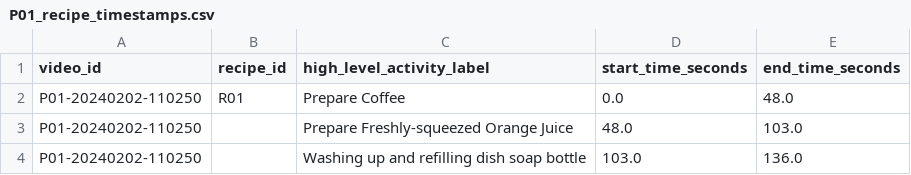
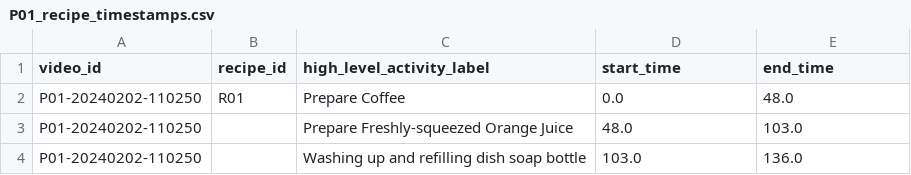
Before and after one commit to hd-epic/hd-epic-annotations, a CSV file: high-level/activities/P01_recipe_timestamps.csv, drawn as a sheet; only a part is shown.

Commit message:
Remove seconds from start/end time columns.

```diff
--- a/high-level/activities/P01_recipe_timestamps.csv
+++ b/high-level/activities/P01_recipe_timestamps.csv
@@ -1,2 +1,2 @@
-video_id,recipe_id,high_level_activity_label,start_time_seconds,end_time_seconds
+video_id,recipe_id,high_level_activity_label,start_time,end_time
 P01-20240202-110250,R01,Prepare Coffee,0.0,48.0
```
Also changed, not shown: high-level/activities/P02_recipe_timestamps.csv, high-level/activities/P03_recipe_timestamps.csv, 6 other files.
